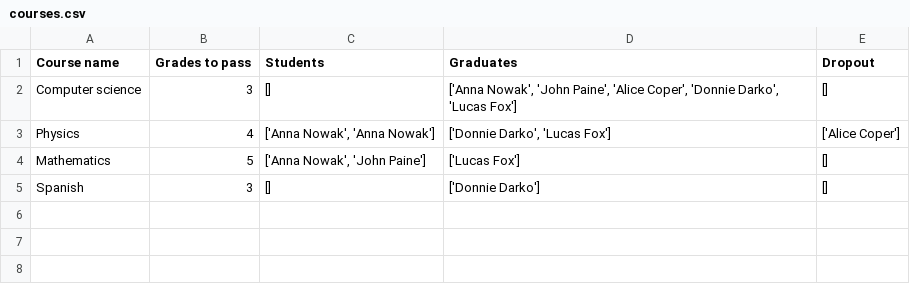
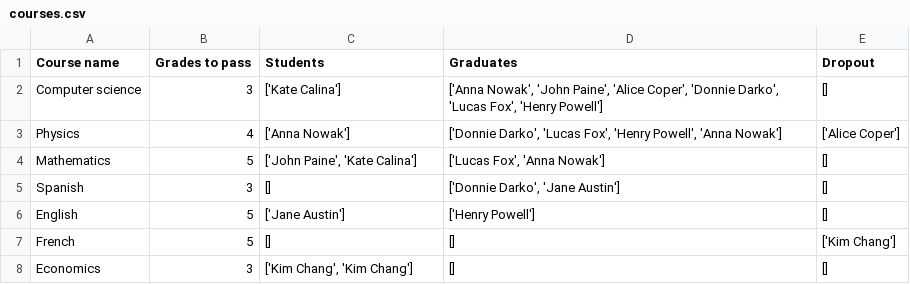
Before and after one commit to Agata-Gizinska/Class_register, a CSV file: courses.csv, drawn as a sheet.

```diff
--- a/courses.csv
+++ b/courses.csv
@@ -1,5 +1,8 @@
 Course name;Grades to pass;Students;Graduates;Dropout
-Computer science;3;[];['Anna Nowak', 'John Paine', 'Alice Coper', 'Donnie Darko', 'Lucas Fox'];[]
-Physics;4;['Anna Nowak', 'Anna Nowak'];['Donnie Darko', 'Lucas Fox'];['Alice Coper']
-Mathematics;5;['Anna Nowak', 'John Paine'];['Lucas Fox'];[]
-Spanish;3;[];['Donnie Darko'];[]
+Computer science;3;['Kate Calina'];['Anna Nowak', 'John Paine', 'Alice Coper', 'Donnie Darko', 'Lucas Fox', 'Henry Powell'];[]
+Physics;4;['Anna Nowak'];['Donnie Darko', 'Lucas Fox', 'Henry Powell', 'Anna Nowak'];['Alice Coper']
+Mathematics;5;['John Paine', 'Kate Calina'];['Lucas Fox', 'Anna Nowak'];[]
+Spanish;3;[];['Donnie Darko', 'Jane Austin'];[]
+English;5;['Jane Austin'];['Henry Powell'];[]
+French;5;[];[];['Kim Chang']
+Economics;3;['Kim Chang', 'Kim Chang'];[];[]
```
Also changed, not shown: students.csv, 2 other files.
